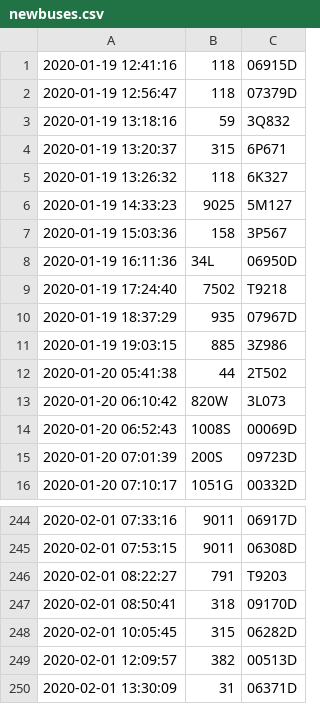
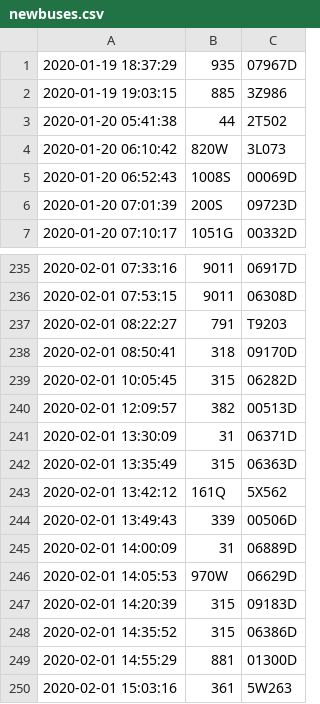
Before and after one commit to SuzhouBus/gpsdata, a CSV file: newbuses.csv, drawn as a sheet; only a part is shown, gaps mark what is left out; removed rows and columns are numbered as before the commit, all else as after; the diff names each change by its address in the sheet, - before the commit and + after, or states it on an @@ line.

Commit message:
Update gps data as of 2020-02-01 15:30:28.

```diff
--- a/newbuses.csv
+++ b/newbuses.csv
-row 1: 2020-01-19 12:41:16 | 118 | 06915D
-row 2: 2020-01-19 12:56:47 | 118 | 07379D
-row 3: 2020-01-19 13:18:16 | 59 | 3Q832
-row 4: 2020-01-19 13:20:37 | 315 | 6P671
-row 5: 2020-01-19 13:26:32 | 118 | 6K327
-row 6: 2020-01-19 14:33:23 | 9025 | 5M127
-row 7: 2020-01-19 15:03:36 | 158 | 3P567
-row 8: 2020-01-19 16:11:36 | 34L | 06950D
-row 9: 2020-01-19 17:24:40 | 7502 | T9218
+row 242: 2020-02-01 13:35:49 | 315 | 06363D
+row 243: 2020-02-01 13:42:12 | 161Q | 5X562
+row 244: 2020-02-01 13:49:43 | 339 | 00506D
+row 245: 2020-02-01 14:00:09 | 31 | 06889D
+row 246: 2020-02-01 14:05:53 | 970W | 06629D
+row 247: 2020-02-01 14:20:39 | 315 | 09183D
+row 248: 2020-02-01 14:35:52 | 315 | 06386D
+row 249: 2020-02-01 14:55:29 | 881 | 01300D
+row 250: 2020-02-01 15:03:16 | 361 | 5W263
```
Also changed, not shown: 7 other files.
